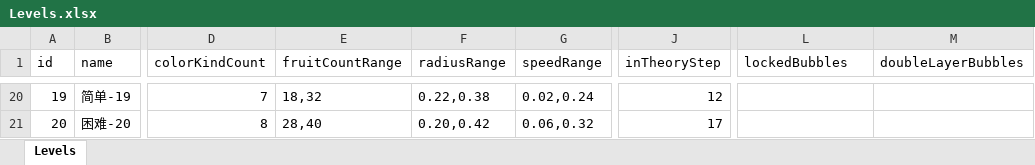
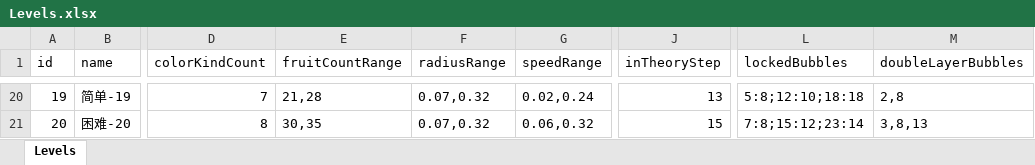
Before and after one commit to wave-F/Sort, an Excel workbook: src/excel/Levels.xlsx, sheet Levels, drawn as a sheet; only a part is shown, gaps mark what is left out; values as stored, in another font and other column widths than the file's, no borders; the diff covers the shown part only; the diff names each change by its address in the sheet, - before the commit and + after, or states it on an @@ line.

Commit message:
level update

```diff
--- a/src/excel/Levels.xlsx (sheet Levels)
+++ b/src/excel/Levels.xlsx (sheet Levels)
-E20 (fruitCountRange): 18,32
+E20 (fruitCountRange): 21,28
-F20 (radiusRange): 0.22,0.38
+F20 (radiusRange): 0.07,0.32
-J20 (inTheoryStep): 12
+J20 (inTheoryStep): 13
-L20 (lockedBubbles): (empty)
+L20 (lockedBubbles): 5:8;12:10;18:18
-M20 (doubleLayerBubbles): (empty)
+M20 (doubleLayerBubbles): 2,8
-E21 (fruitCountRange): 28,40
+E21 (fruitCountRange): 30,35
-F21 (radiusRange): 0.20,0.42
+F21 (radiusRange): 0.07,0.32
-J21 (inTheoryStep): 17
+J21 (inTheoryStep): 15
-L21 (lockedBubbles): (empty)
+L21 (lockedBubbles): 7:8;15:12;23:14
-M21 (doubleLayerBubbles): (empty)
+M21 (doubleLayerBubbles): 3,8,13
```
Also changed, not shown: 77 edited cells elsewhere in this sheet, 5 other files.
